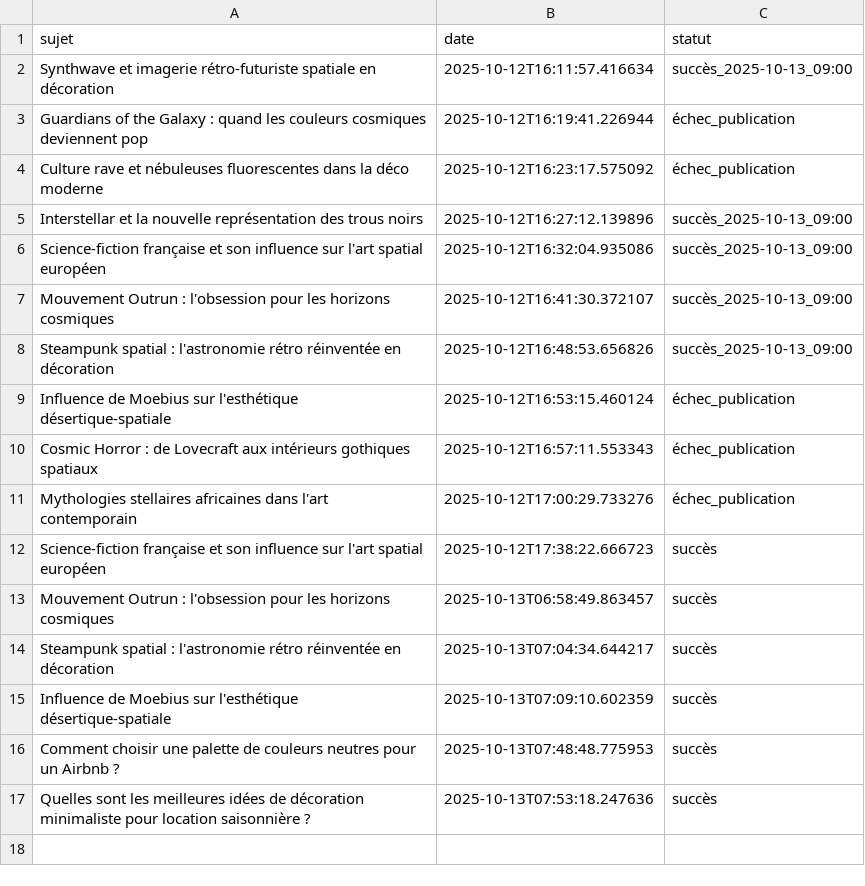
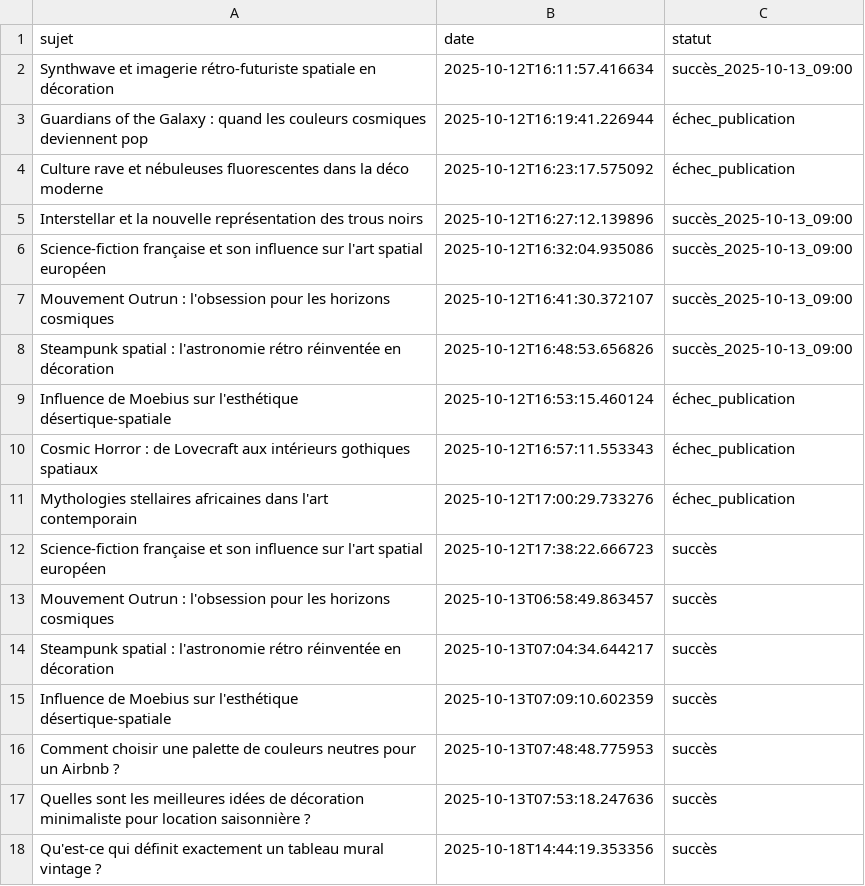
Before and after one commit to Metalosmose21/Vintage-1, a CSV file: sujets_traites.csv, drawn as a sheet.

```diff
--- a/sujets_traites.csv
+++ b/sujets_traites.csv
@@ -17 +17,2 @@ Comment choisir une palette de couleurs neutres pour un Airbnb ?,2025-10-13T07:4
 Quelles sont les meilleures idées de décoration minimaliste pour location saisonnière ?,2025-10-13T07:53:18.247636,succès
+Qu'est-ce qui définit exactement un tableau mural vintage ?,2025-10-18T14:44:19.353356,succès
```
Also changed, not shown: sujets.csv.
